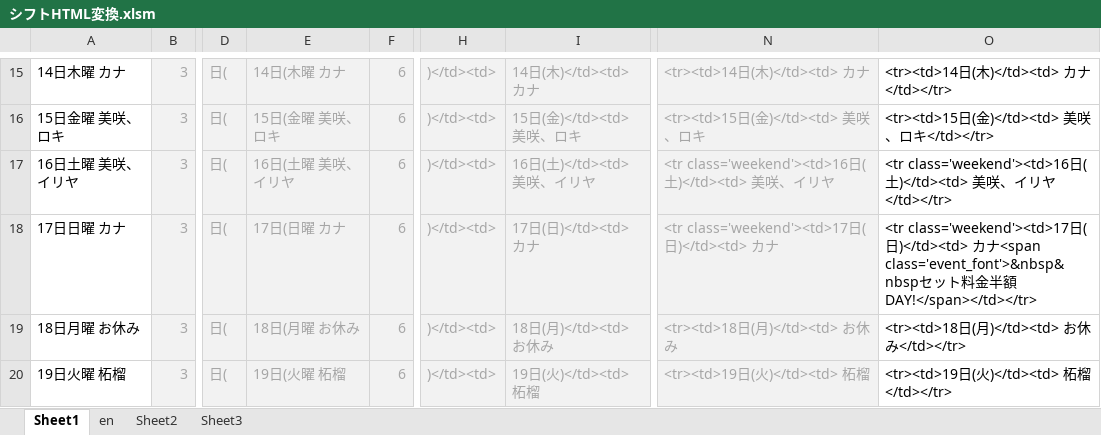
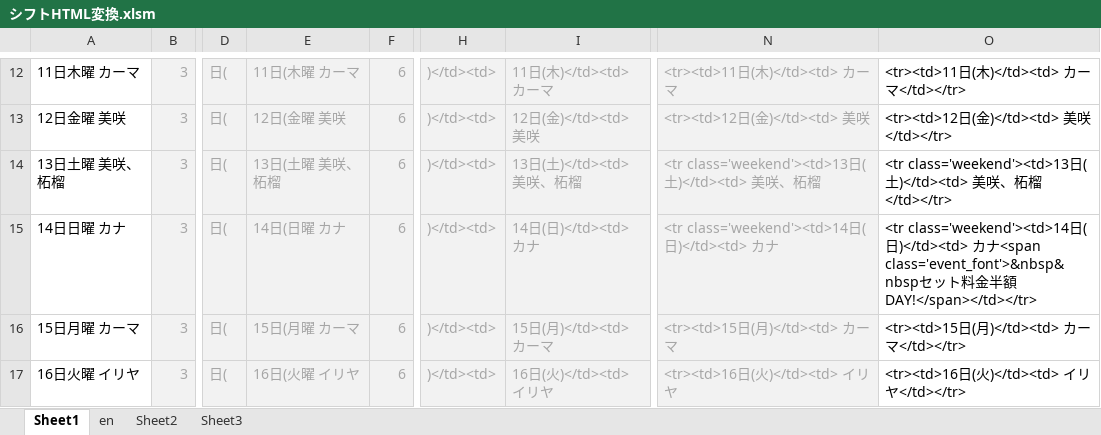
Before and after one commit to yuichiroyamaji/br_website, an Excel workbook: シフトHTML変換.xlsm, sheet Sheet1, drawn as a sheet; only a part is shown, gaps mark what is left out; values as stored, in another font and other column widths than the file's, no borders; addresses are those after the commit; the diff covers the shown part only; the diff names each change by its address in the sheet, - before the commit and + after, or states it on an @@ line.

```diff
--- a/シフトHTML変換.xlsm (sheet Sheet1)
+++ b/シフトHTML変換.xlsm (sheet Sheet1)
-A12: 14日木曜 カナ
+A12: 11日木曜 カーマ
-E12: 14日(木曜 カナ
+E12: 11日(木曜 カーマ
-I12: 14日(木)</td><td> カナ
+I12: 11日(木)</td><td> カーマ
-N12: <tr><td>14日(木)</td><td> カナ
+N12: <tr><td>11日(木)</td><td> カーマ
-O12: <tr><td>14日(木)</td><td> カナ</td></tr>
+O12: <tr><td>11日(木)</td><td> カーマ</td></tr>
-A13: 15日金曜 美咲、ロキ
+A13: 12日金曜 美咲
-E13: 15日(金曜 美咲、ロキ
+E13: 12日(金曜 美咲
-I13: 15日(金)</td><td> 美咲、ロキ
+I13: 12日(金)</td><td> 美咲
-N13: <tr><td>15日(金)</td><td> 美咲、ロキ
+N13: <tr><td>12日(金)</td><td> 美咲
-O13: <tr><td>15日(金)</td><td> 美咲、ロキ</td></tr>
+O13: <tr><td>12日(金)</td><td> 美咲</td></tr>
-A14: 16日土曜 美咲、イリヤ
+A14: 13日土曜 美咲、柘榴
-E14: 16日(土曜 美咲、イリヤ
+E14: 13日(土曜 美咲、柘榴
-I14: 16日(土)</td><td> 美咲、イリヤ
+I14: 13日(土)</td><td> 美咲、柘榴
-N14: <tr class='weekend'><td>16日(土)</td><td> 美咲、イリヤ
+N14: <tr class='weekend'><td>13日(土)</td><td> 美咲、柘榴
-O14: <tr class='weekend'><td>16日(土)</td><td> 美咲、イリヤ</td></tr>
+O14: <tr class='weekend'><td>13日(土)</td><td> 美咲、柘榴</td></tr>
-A15: 17日日曜 カナ
+A15: 14日日曜 カナ
-E15: 17日(日曜 カナ
+E15: 14日(日曜 カナ
-I15: 17日(日)</td><td> カナ
+I15: 14日(日)</td><td> カナ
-N15: <tr class='weekend'><td>17日(日)</td><td> カナ
+N15: <tr class='weekend'><td>14日(日)</td><td> カナ
-O15: <tr class='weekend'><td>17日(…
+O15: <tr class='weekend'><td>14日(…
-A16: 18日月曜 お休み
+A16: 15日月曜 カーマ
-E16: 18日(月曜 お休み
+E16: 15日(月曜 カーマ
-I16: 18日(月)</td><td> お休み
+I16: 15日(月)</td><td> カーマ
-N16: <tr><td>18日(月)</td><td> お休み
+N16: <tr><td>15日(月)</td><td> カーマ
-O16: <tr><td>18日(月)</td><td> お休み</td></tr>
+O16: <tr><td>15日(月)</td><td> カーマ</td></tr>
-A17: 19日火曜 柘榴
+A17: 16日火曜 イリヤ
-E17: 19日(火曜 柘榴
+E17: 16日(火曜 イリヤ
-I17: 19日(火)</td><td> 柘榴
+I17: 16日(火)</td><td> イリヤ
-N17: <tr><td>19日(火)</td><td> 柘榴
+N17: <tr><td>16日(火)</td><td> イリヤ
-O17: <tr><td>19日(火)</td><td> 柘榴</td></tr>
+O17: <tr><td>16日(火)</td><td> イリヤ</td></tr>
```
Also changed, not shown: 3 added rows, 3 removed rows and 119 edited cells elsewhere in this sheet, sheet Sheet3, formulas that keep their value, 4 other files.
